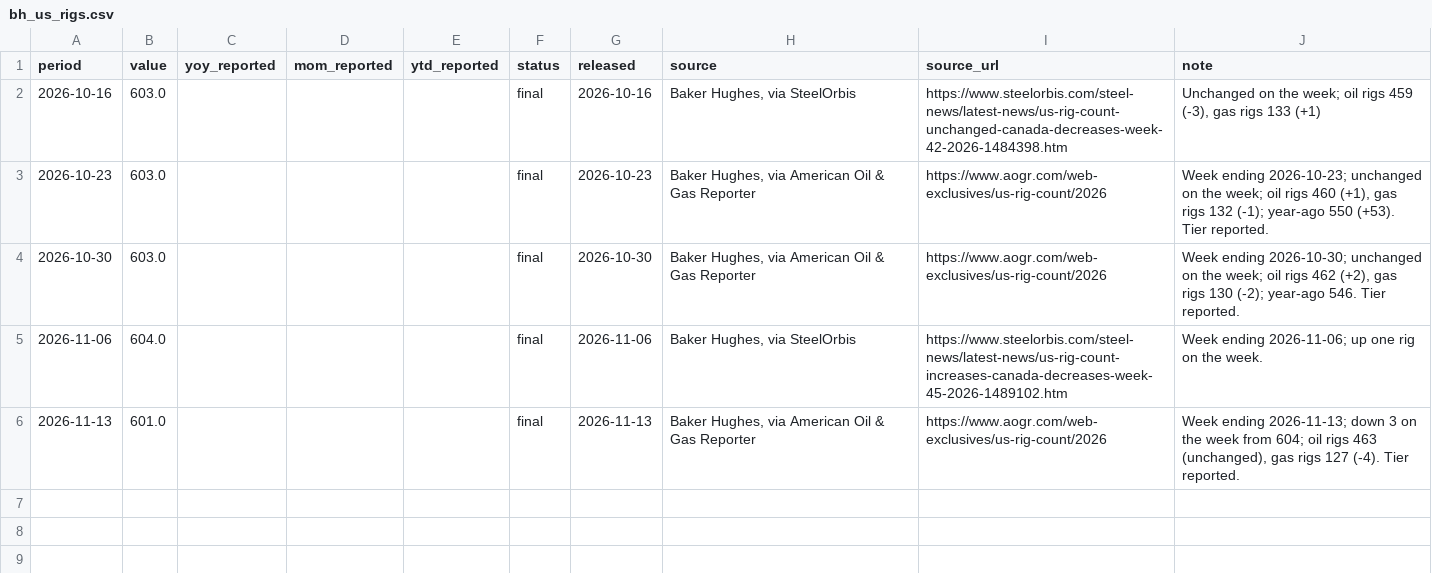
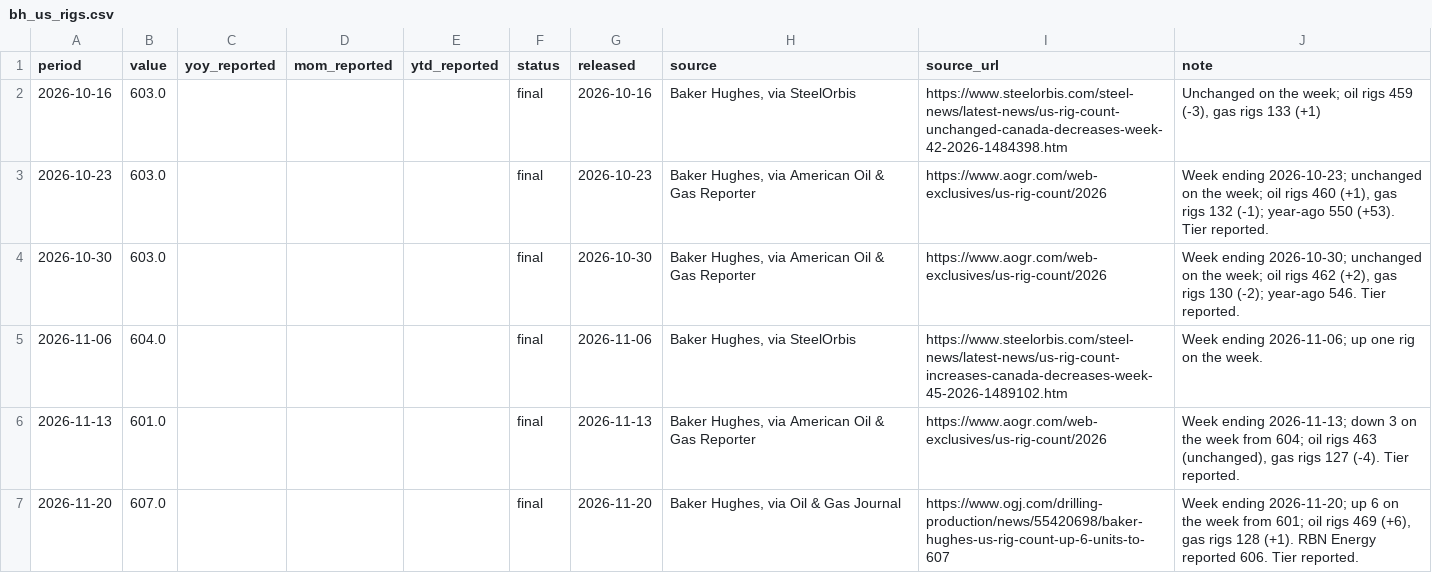
Before and after one commit to MDAnuraag/market-brief, a CSV file: data/series/bh_us_rigs.csv, drawn as a sheet; the diff names each change by its address in the sheet, - before the commit and + after, or states it on an @@ line.

```diff
--- a/data/series/bh_us_rigs.csv
+++ b/data/series/bh_us_rigs.csv
+row 7: 2026-11-20 | 607.0 |  |  |  | final | 2026-11-20 | Baker Hughes, via Oil & Gas Journal | https://www.ogj.com/drilling-production/news/55420698/baker-hughes-us-rig-count-up-6-units-to-607 | Week ending 2026-11-20; up 6 on the week from 601; oil rigs 469 (+6), gas rigs 128 (+1). RBN Energy reported 606. Tier reported.
```
Also changed, not shown: data/series/nrc_reactors_off.csv, 2 other files.
